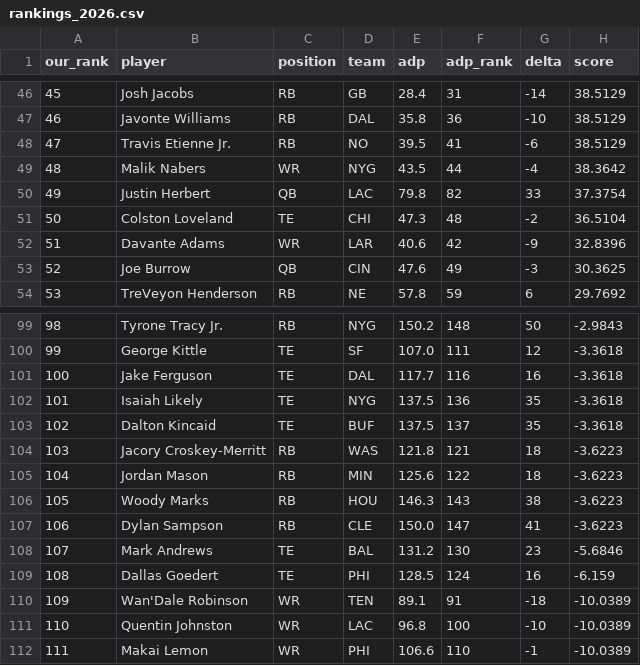
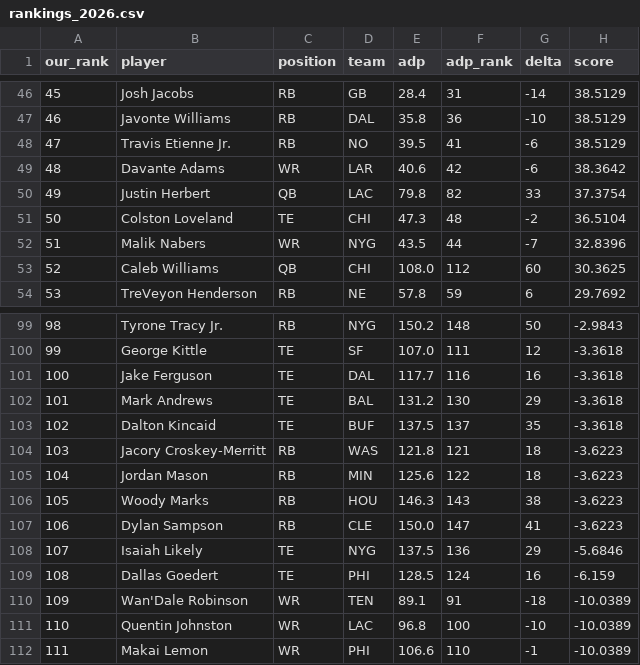
Before and after one commit to mattberns/betterffrank, a CSV file: reports/rankings_2026.csv, drawn as a sheet; only a part is shown, gaps mark what is left out; the diff covers the shown part only.

```diff
--- a/reports/rankings_2026.csv
+++ b/reports/rankings_2026.csv
@@ -48,7 +48,7 @@ our_rank,player,position,team,adp,adp_rank,delta,score
 47,Travis Etienne Jr.,RB,NO,39.5,41,-6,38.5129
-48,Malik Nabers,WR,NYG,43.5,44,-4,38.3642
+48,Davante Adams,WR,LAR,40.6,42,-6,38.3642
 49,Justin Herbert,QB,LAC,79.8,82,33,37.3754
 50,Colston Loveland,TE,CHI,47.3,48,-2,36.5104
-51,Davante Adams,WR,LAR,40.6,42,-9,32.8396
-52,Joe Burrow,QB,CIN,47.6,49,-3,30.3625
+51,Malik Nabers,WR,NYG,43.5,44,-7,32.8396
+52,Caleb Williams,QB,CHI,108.0,112,60,30.3625
 53,TreVeyon Henderson,RB,NE,57.8,59,6,29.7692
@@ -101,3 +101,3 @@ our_rank,player,position,team,adp,adp_rank,delta,score
 100,Jake Ferguson,TE,DAL,117.7,116,16,-3.3618
-101,Isaiah Likely,TE,NYG,137.5,136,35,-3.3618
+101,Mark Andrews,TE,BAL,131.2,130,29,-3.3618
 102,Dalton Kincaid,TE,BUF,137.5,137,35,-3.3618
@@ -107,3 +107,3 @@ our_rank,player,position,team,adp,adp_rank,delta,score
 106,Dylan Sampson,RB,CLE,150.0,147,41,-3.6223
-107,Mark Andrews,TE,BAL,131.2,130,23,-5.6846
+107,Isaiah Likely,TE,NYG,137.5,136,29,-5.6846
 108,Dallas Goedert,TE,PHI,128.5,124,16,-6.159
```
Also changed, not shown: 35 edited cells elsewhere in this file, reports/scores_model.csv, reports/steals_2026.csv, 16 other files.
